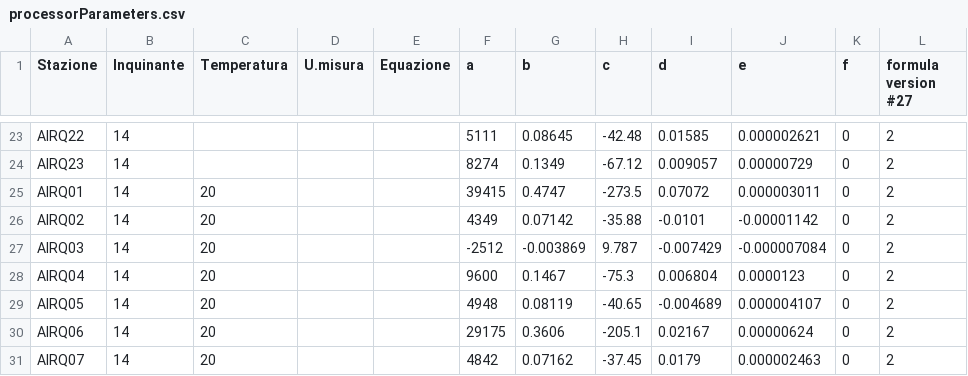
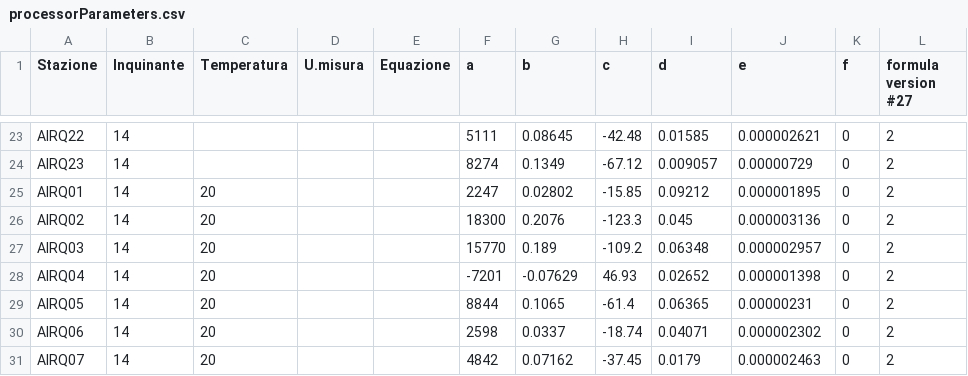
Before and after one commit to noi-techpark/opendatahub-elaborations, a CSV file: environment-a22-non-linear-calibration/src/processorParameters.csv, drawn as a sheet; only a part is shown, gaps mark what is left out; the diff covers the shown part only.

Commit message:
Calibration coefficients update - summer 2024.csv

```diff
--- a/environment-a22-non-linear-calibration/src/processorParameters.csv
+++ b/environment-a22-non-linear-calibration/src/processorParameters.csv
@@ -24,8 +24,8 @@ AIRQ22,14,,,,5111,0.08645,-42.48,0.01585,0.000002621,0,2
 AIRQ23,14,,,,8274,0.1349,-67.12,0.009057,0.00000729,0,2
-AIRQ01,14,20,,,39415,0.4747,-273.5,0.07072,0.000003011,0,2
-AIRQ02,14,20,,,4349,0.07142,-35.88,-0.0101,-0.00001142,0,2
-AIRQ03,14,20,,,-2512,-0.003869,9.787,-0.007429,-0.000007084,0,2
-AIRQ04,14,20,,,9600,0.1467,-75.3,0.006804,0.0000123,0,2
-AIRQ05,14,20,,,4948,0.08119,-40.65,-0.004689,0.000004107,0,2
-AIRQ06,14,20,,,29175,0.3606,-205.1,0.02167,0.00000624,0,2
+AIRQ01,14,20,,,2247,0.02802,-15.85,0.09212,0.000001895,0,2
+AIRQ02,14,20,,,18300,0.2076,-123.3,0.045,0.000003136,0,2
+AIRQ03,14,20,,,15770,0.189,-109.2,0.06348,0.000002957,0,2
+AIRQ04,14,20,,,-7201,-0.07629,46.93,0.02652,0.000001398,0,2
+AIRQ05,14,20,,,8844,0.1065,-61.4,0.06365,0.00000231,0,2
+AIRQ06,14,20,,,2598,0.0337,-18.74,0.04071,0.000002302,0,2
 AIRQ07,14,20,,,4842,0.07162,-37.45,0.0179,0.000002463,0,2
```
Also changed, not shown: 70 edited cells elsewhere in this file.
